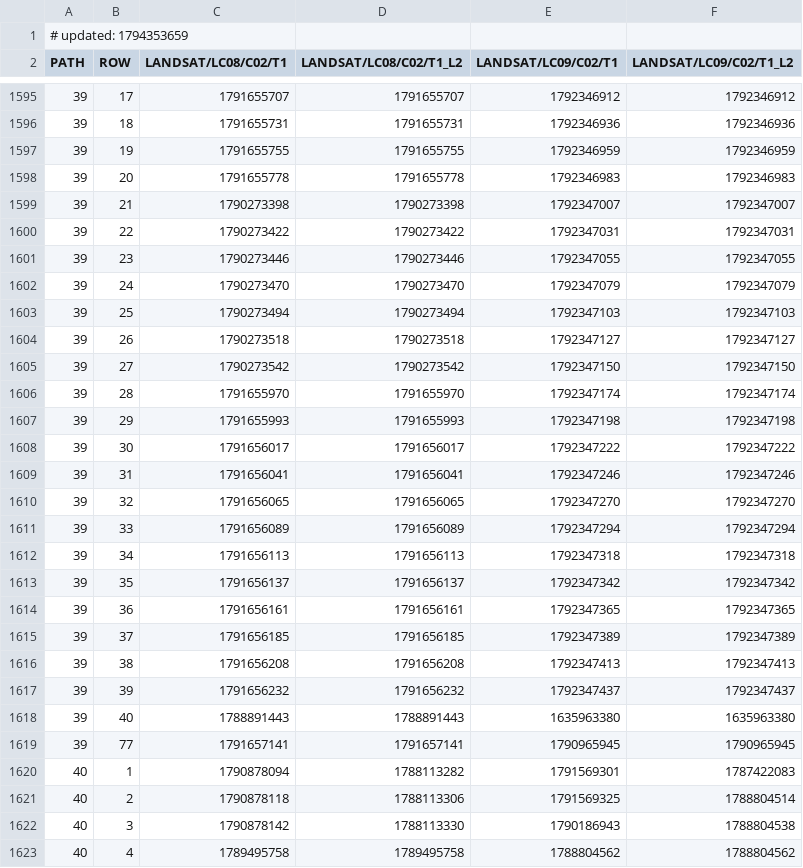
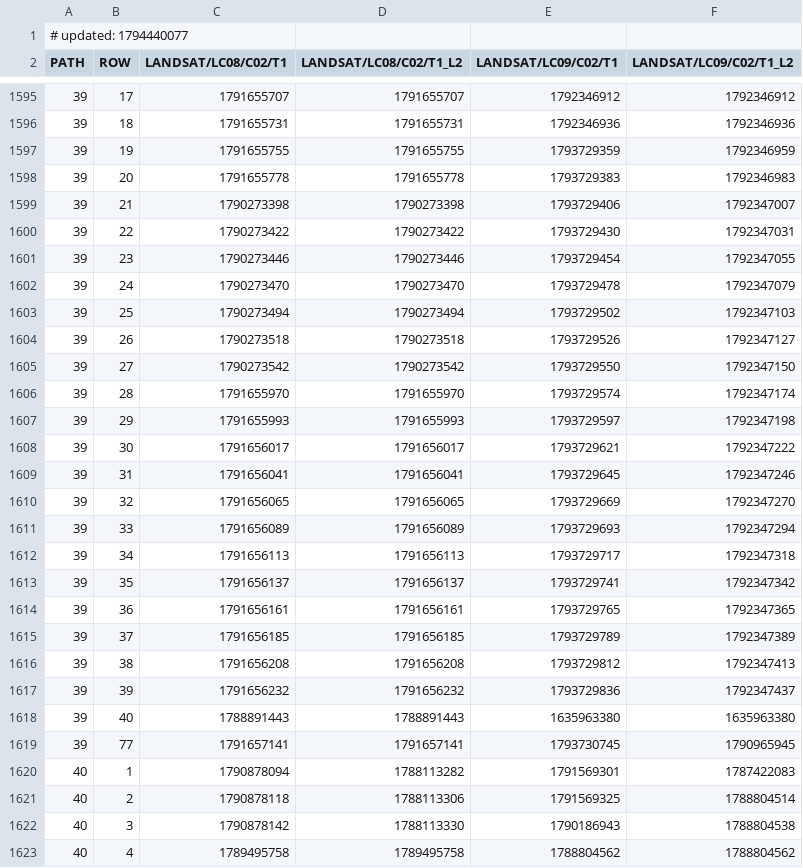
Before and after one commit to aazuspan/ee-collection-tracker, a CSV file: site/data/landsat.csv, drawn as a sheet; only a part is shown, gaps mark what is left out; the diff covers the shown part only.

```diff
--- a/site/data/landsat.csv
+++ b/site/data/landsat.csv
@@ -1,2 +1,2 @@
-# updated: 1794353659
+# updated: 1794440077
 PATH,ROW,LANDSAT/LC08/C02/T1,LANDSAT/LC08/C02/T1_L2,LANDSAT/LC09/C02/T1,LANDSAT/LC09/C02/T1_L2
@@ -1596,25 +1596,25 @@ PATH,ROW,LANDSAT/LC08/C02/T1,LANDSAT/LC08/C02/T1_L2,LANDSAT/LC09/C02/T1,LANDSAT/
 39,18,1791655731,1791655731,1792346936,1792346936
-39,19,1791655755,1791655755,1792346959,1792346959
-39,20,1791655778,1791655778,1792346983,1792346983
-39,21,1790273398,1790273398,1792347007,1792347007
-39,22,1790273422,1790273422,1792347031,1792347031
-39,23,1790273446,1790273446,1792347055,1792347055
-39,24,1790273470,1790273470,1792347079,1792347079
-39,25,1790273494,1790273494,1792347103,1792347103
-39,26,1790273518,1790273518,1792347127,1792347127
-39,27,1790273542,1790273542,1792347150,1792347150
-39,28,1791655970,1791655970,1792347174,1792347174
-39,29,1791655993,1791655993,1792347198,1792347198
-39,30,1791656017,1791656017,1792347222,1792347222
-39,31,1791656041,1791656041,1792347246,1792347246
-39,32,1791656065,1791656065,1792347270,1792347270
-39,33,1791656089,1791656089,1792347294,1792347294
-39,34,1791656113,1791656113,1792347318,1792347318
-39,35,1791656137,1791656137,1792347342,1792347342
-39,36,1791656161,1791656161,1792347365,1792347365
-39,37,1791656185,1791656185,1792347389,1792347389
-39,38,1791656208,1791656208,1792347413,1792347413
-39,39,1791656232,1791656232,1792347437,1792347437
+39,19,1791655755,1791655755,1793729359,1792346959
+39,20,1791655778,1791655778,1793729383,1792346983
+39,21,1790273398,1790273398,1793729406,1792347007
+39,22,1790273422,1790273422,1793729430,1792347031
+39,23,1790273446,1790273446,1793729454,1792347055
+39,24,1790273470,1790273470,1793729478,1792347079
+39,25,1790273494,1790273494,1793729502,1792347103
+39,26,1790273518,1790273518,1793729526,1792347127
+39,27,1790273542,1790273542,1793729550,1792347150
+39,28,1791655970,1791655970,1793729574,1792347174
+39,29,1791655993,1791655993,1793729597,1792347198
+39,30,1791656017,1791656017,1793729621,1792347222
+39,31,1791656041,1791656041,1793729645,1792347246
+39,32,1791656065,1791656065,1793729669,1792347270
+39,33,1791656089,1791656089,1793729693,1792347294
+39,34,1791656113,1791656113,1793729717,1792347318
+39,35,1791656137,1791656137,1793729741,1792347342
+39,36,1791656161,1791656161,1793729765,1792347365
+39,37,1791656185,1791656185,1793729789,1792347389
+39,38,1791656208,1791656208,1793729812,1792347413
+39,39,1791656232,1791656232,1793729836,1792347437
 39,40,1788891443,1788891443,1635963380,1635963380
-39,77,1791657141,1791657141,1790965945,1790965945
+39,77,1791657141,1791657141,1793730745,1790965945
 40,1,1790878094,1788113282,1791569301,1787422083
```
Also changed, not shown: 157 edited cells elsewhere in this file, site/data/hls.csv, 2 other files.
